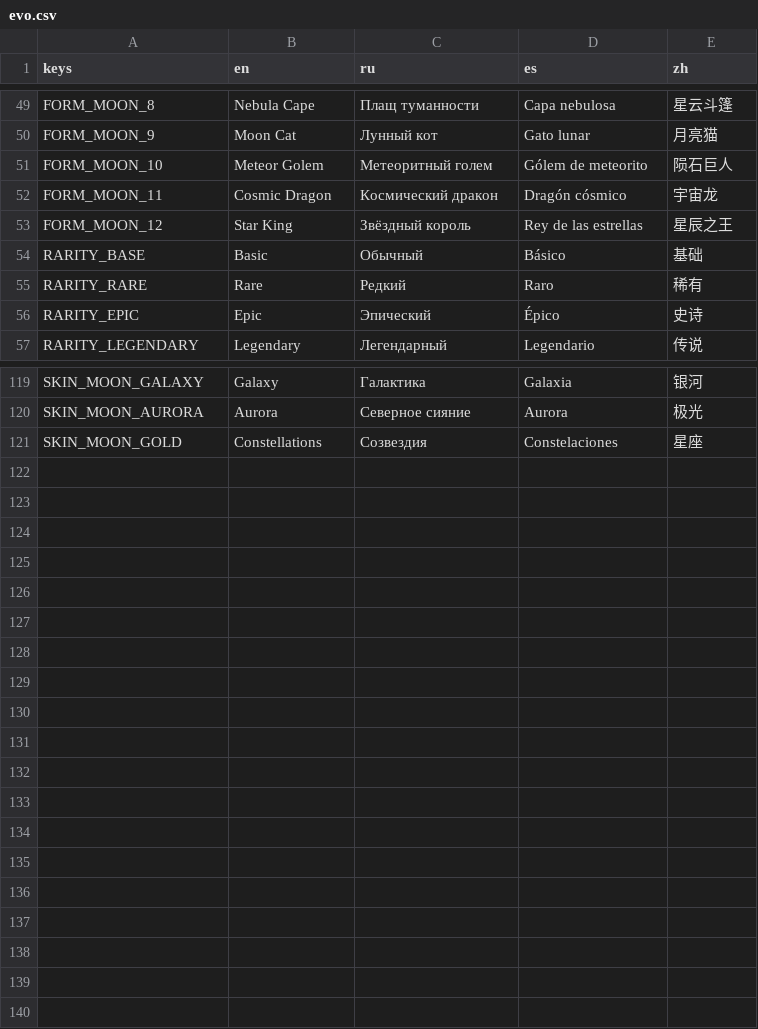
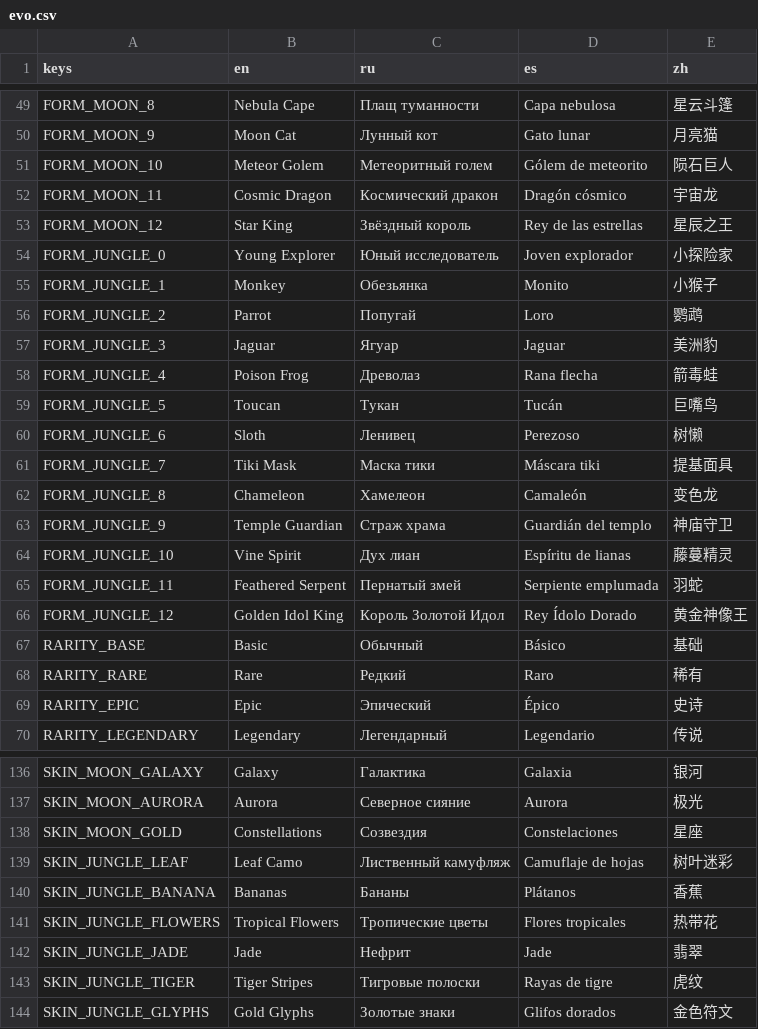
Before and after one commit to gonempxr/colarlight, a CSV file: game/i18n/evo.csv, drawn as a sheet; only a part is shown, gaps mark what is left out; the diff covers the shown part only; the diff names each change by its address in the sheet, - before the commit and + after, or states it on an @@ line.

```diff
--- a/game/i18n/evo.csv
+++ b/game/i18n/evo.csv
+row 54: FORM_JUNGLE_0 | Young Explorer | Юный исследователь | Joven explorador | 小探险家
+row 55: FORM_JUNGLE_1 | Monkey | Обезьянка | Monito | 小猴子
+row 56: FORM_JUNGLE_2 | Parrot | Попугай | Loro | 鹦鹉
+row 57: FORM_JUNGLE_3 | Jaguar | Ягуар | Jaguar | 美洲豹
+row 58: FORM_JUNGLE_4 | Poison Frog | Древолаз | Rana flecha | 箭毒蛙
+row 59: FORM_JUNGLE_5 | Toucan | Тукан | Tucán | 巨嘴鸟
+row 60: FORM_JUNGLE_6 | Sloth | Ленивец | Perezoso | 树懒
+row 61: FORM_JUNGLE_7 | Tiki Mask | Маска тики | Máscara tiki | 提基面具
+row 62: FORM_JUNGLE_8 | Chameleon | Хамелеон | Camaleón | 变色龙
+row 63: FORM_JUNGLE_9 | Temple Guardian | Страж храма | Guardián del templo | 神庙守卫
+row 64: FORM_JUNGLE_10 | Vine Spirit | Дух лиан | Espíritu de lianas | 藤蔓精灵
+row 65: FORM_JUNGLE_11 | Feathered Serpent | Пернатый змей | Serpiente emplumada | 羽蛇
+row 66: FORM_JUNGLE_12 | Golden Idol King | Король Золотой Идол | Rey Ídolo Dorado | 黄金神像王
+row 139: SKIN_JUNGLE_LEAF | Leaf Camo | Лиственный камуфляж | Camuflaje de hojas | 树叶迷彩
+row 140: SKIN_JUNGLE_BANANA | Bananas | Бананы | Plátanos | 香蕉
+row 141: SKIN_JUNGLE_FLOWERS | Tropical Flowers | Тропические цветы | Flores tropicales | 热带花
+row 142: SKIN_JUNGLE_JADE | Jade | Нефрит | Jade | 翡翠
+row 143: SKIN_JUNGLE_TIGER | Tiger Stripes | Тигровые полоски | Rayas de tigre | 虎纹
+row 144: SKIN_JUNGLE_GLYPHS | Gold Glyphs | Золотые знаки | Glifos dorados | 金色符文
```
Also changed, not shown: 4 added rows elsewhere in this file, 8 other files.
